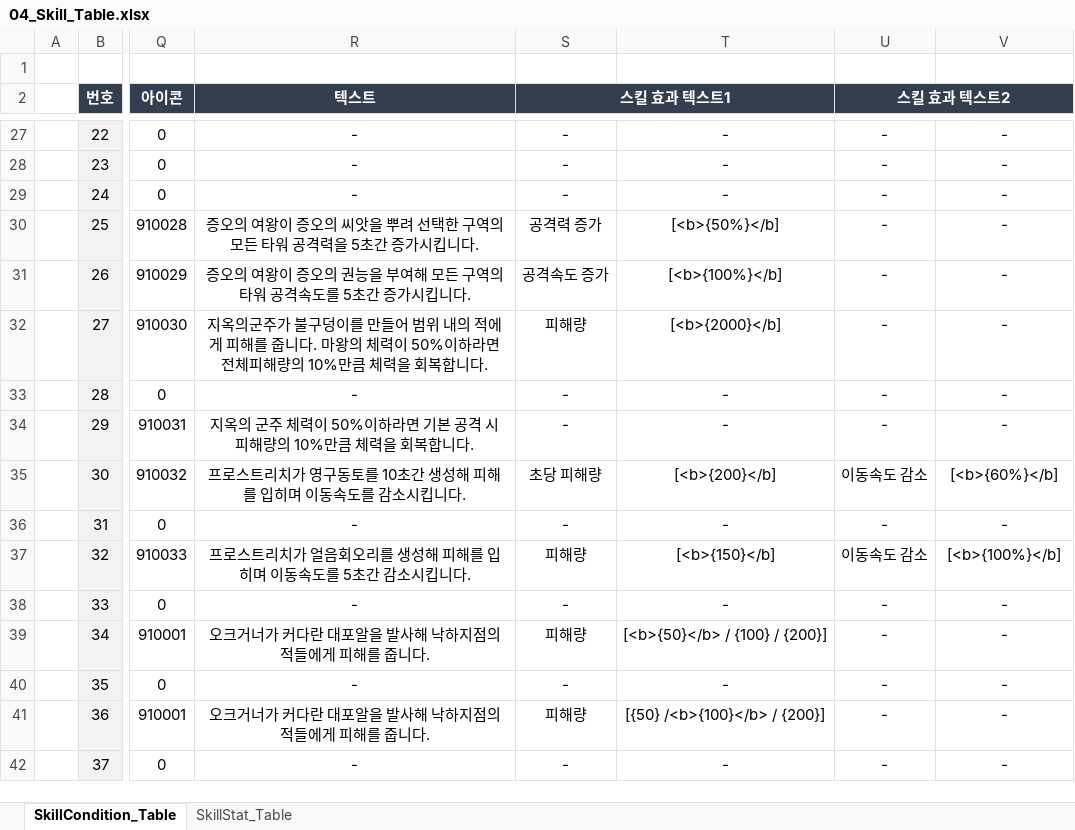
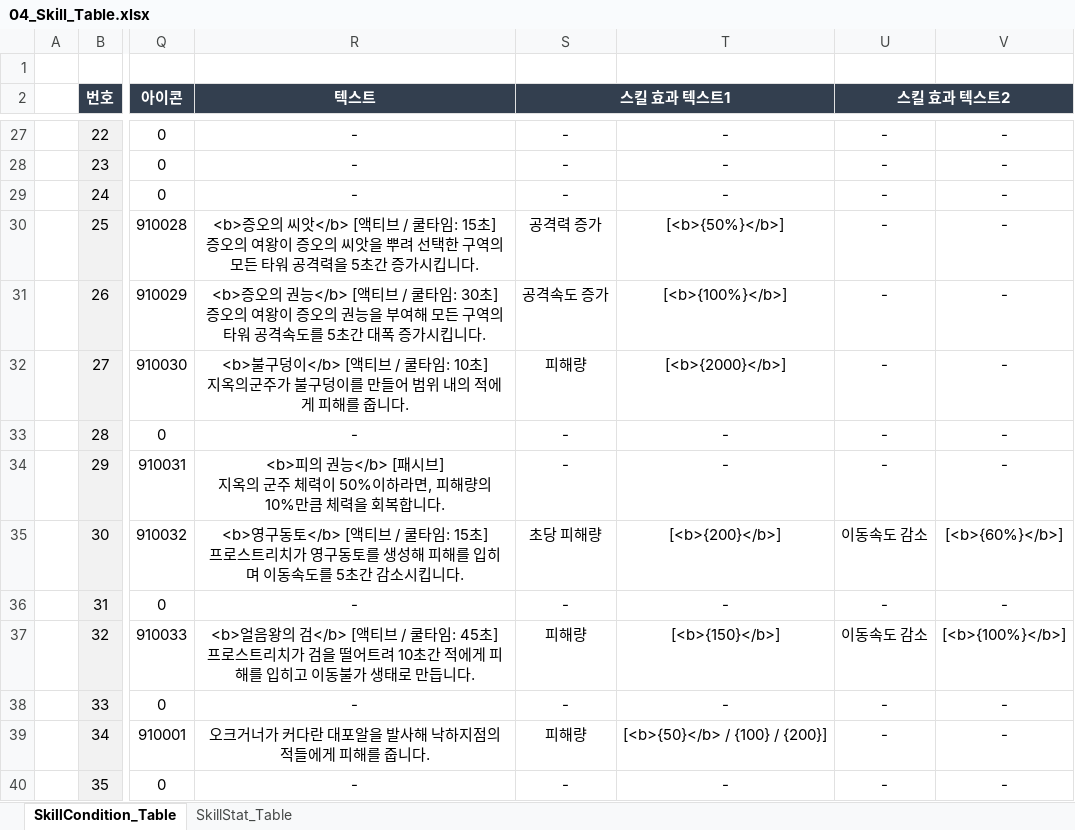
Before and after one commit to kimmk1533/DefensiveDungeon, an Excel workbook: Documents/Table_List/04_Skill_Table.xlsx, sheet SkillCondition_Table, drawn as a sheet; only a part is shown, gaps mark what is left out; the shorter side is filled out with more unchanged rows; values as stored, in another font and other column widths than the file's, no borders; conditional formats not drawn; ↵ is a line break in a cell; the diff names each change by its address in the sheet, - before the commit and + after, or states it on an @@ line.

```diff
--- a/Documents/Table_List/04_Skill_Table.xlsx (sheet SkillCondition_Table)
+++ b/Documents/Table_List/04_Skill_Table.xlsx (sheet SkillCondition_Table)
-R30 (텍스트): 증오의…
+R30 (텍스트): <b>증오의 씨앗</b> [액티브 / 쿨타임: 15초] ↵ 증오의…
-T30: [<b>{50%}</b]
+T30: [<b>{50%}</b>]
-R31 (텍스트): 증오의 여왕이 증오의 권능을 부여해 모든 구역의 타워 공격속도를 5초간 증가시…
+R31 (텍스트): <b>증오의 권능</b> [액티브 / 쿨타임: 30초] ↵ 증오의 여왕이 증오의 권능을 부여해 모든 구역의 타워 공격속도를 5초간 대폭 증가시…
-T31: [<b>{100%}</b]
+T31: [<b>{100%}</b>]
-R32 (텍스트): 지옥의군주가 불구덩이를 만들어 범위 내의 적에게 피해를 줍니다. 마왕의 체력이 50%이하라면 전체피해량의 10%만큼 체력을 회복합니다.
+R32 (텍스트): <b>불구덩이</b> [액티브 / 쿨타임: 10초] ↵ 지옥의군주가 불구덩이를 만들어 범위 내의 적에게 피해를 줍니다.
-T32: [<b>{2000}</b]
+T32: [<b>{2000}</b>]
-R34 (텍스트): 지옥의 군주 체력이 50%이하라면 기본 공격 시 피해량의…
+R34 (텍스트): <b>피의 권능</b> [패시브] ↵ 지옥의 군주 체력이 50%이하라면, 피해량의…
-R35 (텍스트): 프로스트리치가 영구동토를 10초간 생성해 피해를 입히며 이동속도를 감소시…
+R35 (텍스트): <b>영구동토</b> [액티브 / 쿨타임: 15초] ↵ 프로스트리치가 영구동토를 생성해 피해를 입히며 이동속도를 5초간 감소시…
-T35: [<b>{200}</b]
+T35: [<b>{200}</b>]
-V35: [<b>{60%}</b]
+V35: [<b>{60%}</b>]
-R37 (텍스트): 프로스트리치가 얼음회오리를 생성해 피해를 입히며 이동속도를 5초간 감소시킵니다.
+R37 (텍스트): <b>얼음왕의 검</b> [액티브 / 쿨타임: 45초] ↵ 프로스트리치가 검을 떨어트려 10초간 적에게 피해를 입히고 이동불가 생태로 만듭니다.
-T37: [<b>{150}</b]
+T37: [<b>{150}</b>]
-V37: [<b>{100%}</b]
+V37: [<b>{100%}</b>]
```
Also changed, not shown: 6 other files.
